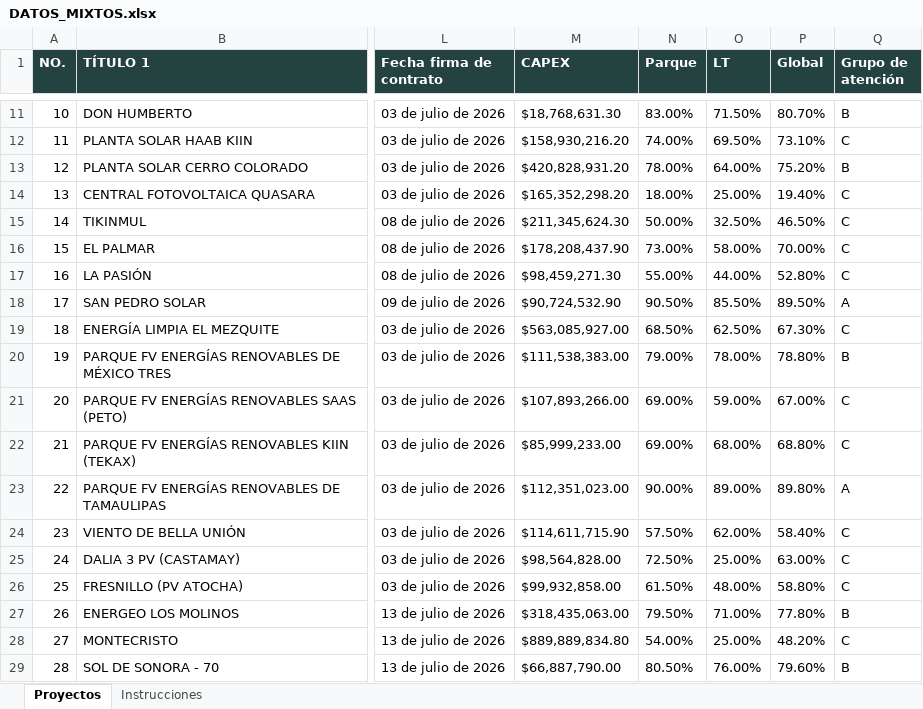
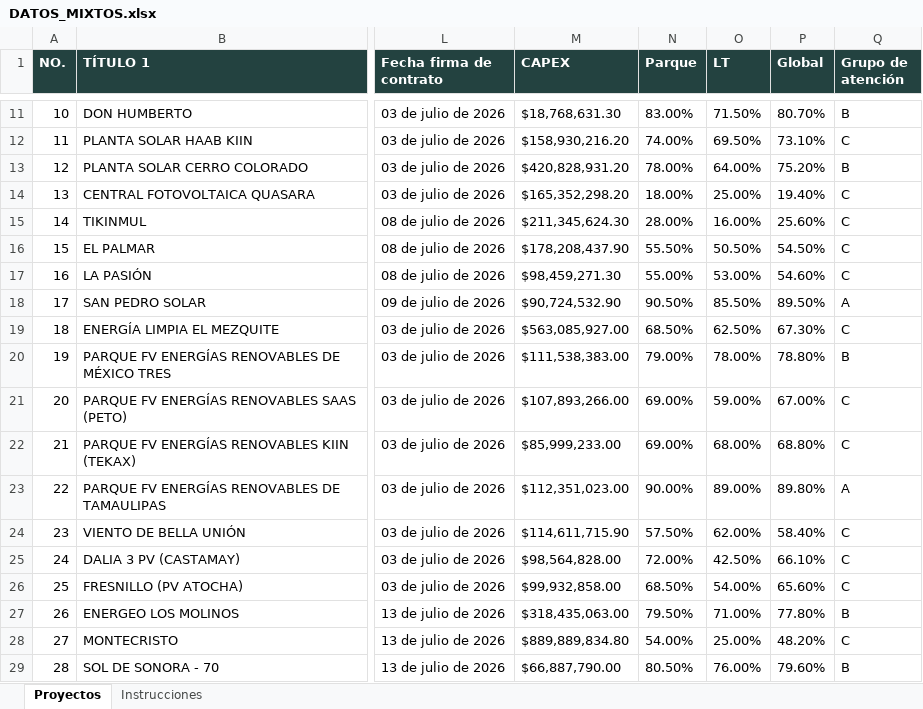
Before and after one commit to Igeophysicist/proyectos_cpel, an Excel workbook: cartera-mixtos/data/DATOS_MIXTOS.xlsx, sheet Proyectos, drawn as a sheet; only a part is shown, gaps mark what is left out; values as stored, in another font and other column widths than the file's, no borders; the diff names each change by its address in the sheet, - before the commit and + after, or states it on an @@ line.

Commit message:
Add files via upload

```diff
--- a/cartera-mixtos/data/DATOS_MIXTOS.xlsx (sheet Proyectos)
+++ b/cartera-mixtos/data/DATOS_MIXTOS.xlsx (sheet Proyectos)
-N15 (Parque): 50.00%
+N15 (Parque): 28.00%
-O15 (LT): 32.50%
+O15 (LT): 16.00%
-P15 (Global): 46.50%
+P15 (Global): 25.60%
-N16 (Parque): 73.00%
+N16 (Parque): 55.50%
-O16 (LT): 58.00%
+O16 (LT): 50.50%
-P16 (Global): 70.00%
+P16 (Global): 54.50%
-O17 (LT): 44.00%
+O17 (LT): 53.00%
-P17 (Global): 52.80%
+P17 (Global): 54.60%
-N25 (Parque): 72.50%
+N25 (Parque): 72.00%
-O25 (LT): 25.00%
+O25 (LT): 42.50%
-P25 (Global): 63.00%
+P25 (Global): 66.10%
-N26 (Parque): 61.50%
+N26 (Parque): 68.50%
-O26 (LT): 48.00%
+O26 (LT): 54.00%
-P26 (Global): 58.80%
+P26 (Global): 65.60%
```
